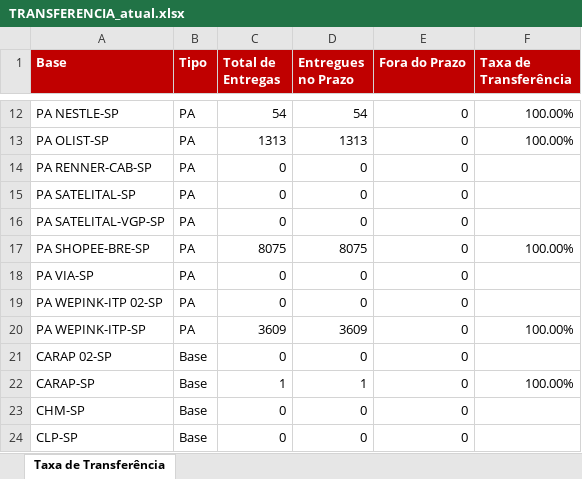
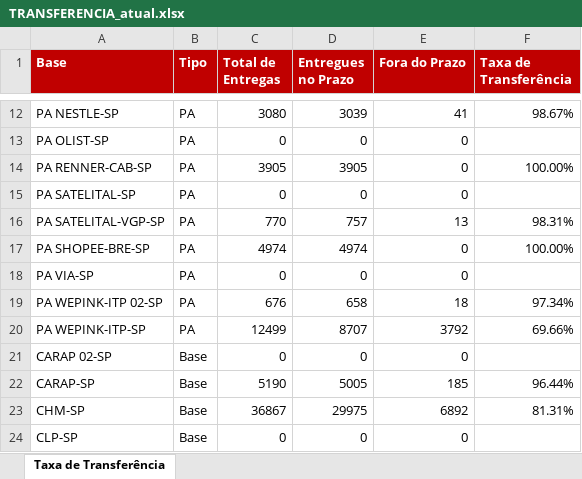
Before and after one commit to guiisilva18-cpu/automacao-pickup-dropoff, an Excel workbook: output/TRANSFERENCIA_atual.xlsx, sheet Taxa de Transferência, drawn as a sheet; only a part is shown, gaps mark what is left out; values as stored, in another font and other column widths than the file's, no borders; the diff covers the shown part only; the diff names each change by its address in the sheet, - before the commit and + after, or states it on an @@ line.

```diff
--- a/output/TRANSFERENCIA_atual.xlsx (sheet Taxa de Transferência)
+++ b/output/TRANSFERENCIA_atual.xlsx (sheet Taxa de Transferência)
-C12 (Total de Entregas): 54
+C12 (Total de Entregas): 3080
-D12 (Entregues no Prazo): 54
+D12 (Entregues no Prazo): 3039
-E12 (Fora do Prazo): 0
+E12 (Fora do Prazo): 41
-F12 (Taxa de Transferência): 100.00%
+F12 (Taxa de Transferência): 98.67%
-C13 (Total de Entregas): 1313
+C13 (Total de Entregas): 0
-D13 (Entregues no Prazo): 1313
+D13 (Entregues no Prazo): 0
-F13 (Taxa de Transferência): 100.00%
+F13 (Taxa de Transferência): (empty)
-C14 (Total de Entregas): 0
+C14 (Total de Entregas): 3905
-D14 (Entregues no Prazo): 0
+D14 (Entregues no Prazo): 3905
-F14 (Taxa de Transferência): (empty)
+F14 (Taxa de Transferência): 100.00%
-C16 (Total de Entregas): 0
+C16 (Total de Entregas): 770
-D16 (Entregues no Prazo): 0
+D16 (Entregues no Prazo): 757
-E16 (Fora do Prazo): 0
+E16 (Fora do Prazo): 13
-F16 (Taxa de Transferência): (empty)
+F16 (Taxa de Transferência): 98.31%
-C17 (Total de Entregas): 8075
+C17 (Total de Entregas): 4974
-D17 (Entregues no Prazo): 8075
+D17 (Entregues no Prazo): 4974
-C19 (Total de Entregas): 0
+C19 (Total de Entregas): 676
-D19 (Entregues no Prazo): 0
+D19 (Entregues no Prazo): 658
-E19 (Fora do Prazo): 0
+E19 (Fora do Prazo): 18
-F19 (Taxa de Transferência): (empty)
+F19 (Taxa de Transferência): 97.34%
-C20 (Total de Entregas): 3609
+C20 (Total de Entregas): 12499
-D20 (Entregues no Prazo): 3609
+D20 (Entregues no Prazo): 8707
-E20 (Fora do Prazo): 0
+E20 (Fora do Prazo): 3792
-F20 (Taxa de Transferência): 100.00%
+F20 (Taxa de Transferência): 69.66%
-C22 (Total de Entregas): 1
+C22 (Total de Entregas): 5190
-D22 (Entregues no Prazo): 1
+D22 (Entregues no Prazo): 5005
-E22 (Fora do Prazo): 0
+E22 (Fora do Prazo): 185
-F22 (Taxa de Transferência): 100.00%
+F22 (Taxa de Transferência): 96.44%
-C23 (Total de Entregas): 0
+C23 (Total de Entregas): 36867
-D23 (Entregues no Prazo): 0
+D23 (Entregues no Prazo): 29975
-E23 (Fora do Prazo): 0
+E23 (Fora do Prazo): 6892
-F23 (Taxa de Transferência): (empty)
+F23 (Taxa de Transferência): 81.31%
```
Also changed, not shown: 60 edited cells elsewhere in this sheet.
